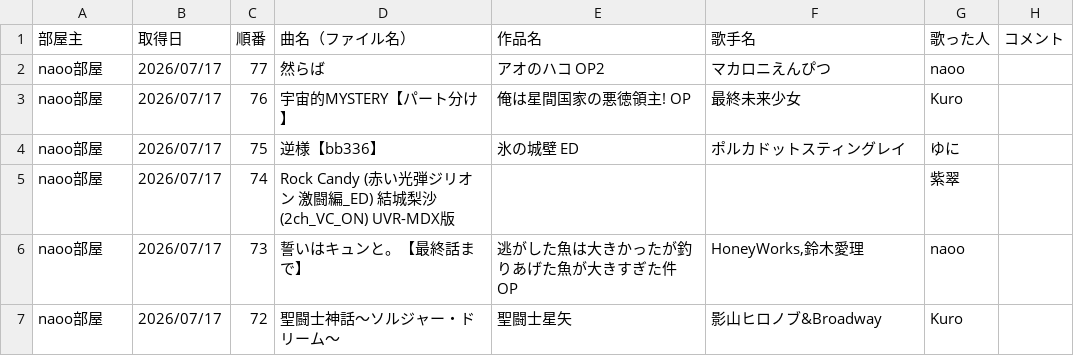
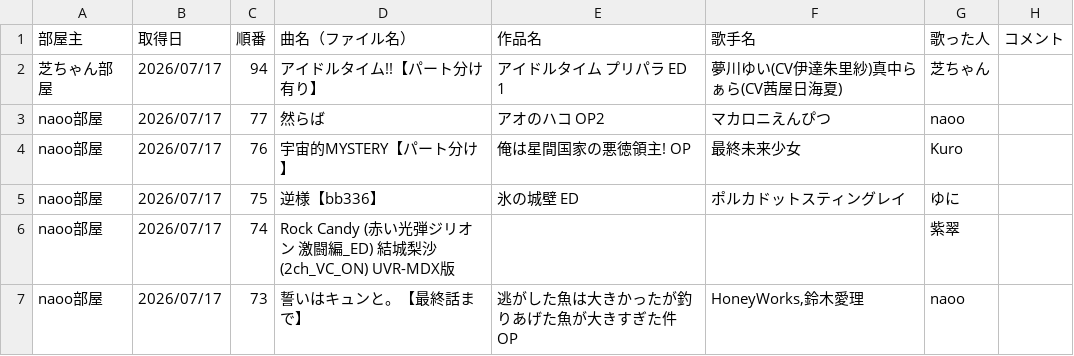
Before and after one commit to hachi515/karaoke_setlist, a CSV file: history_4.csv, drawn as a sheet; only a part is shown; the shorter side is filled out with more unchanged rows.

```diff
--- a/history_4.csv
+++ b/history_4.csv
@@ -1,2 +1,3 @@
 部屋主,取得日,順番,曲名（ファイル名）,作品名,歌手名,歌った人,コメント
+芝ちゃん部屋,2026/07/17,94,アイドルタイム!!【パート分け有り】,アイドルタイム プリパラ ED 1,夢川ゆい(CV伊達朱里紗)真中らぁら(CV茜屋日海夏),芝ちゃん,
 naoo部屋,2026/07/17,77,然らば,アオのハコ OP2,マカロニえんぴつ,naoo,
```
Also changed, not shown: 2 other files.
